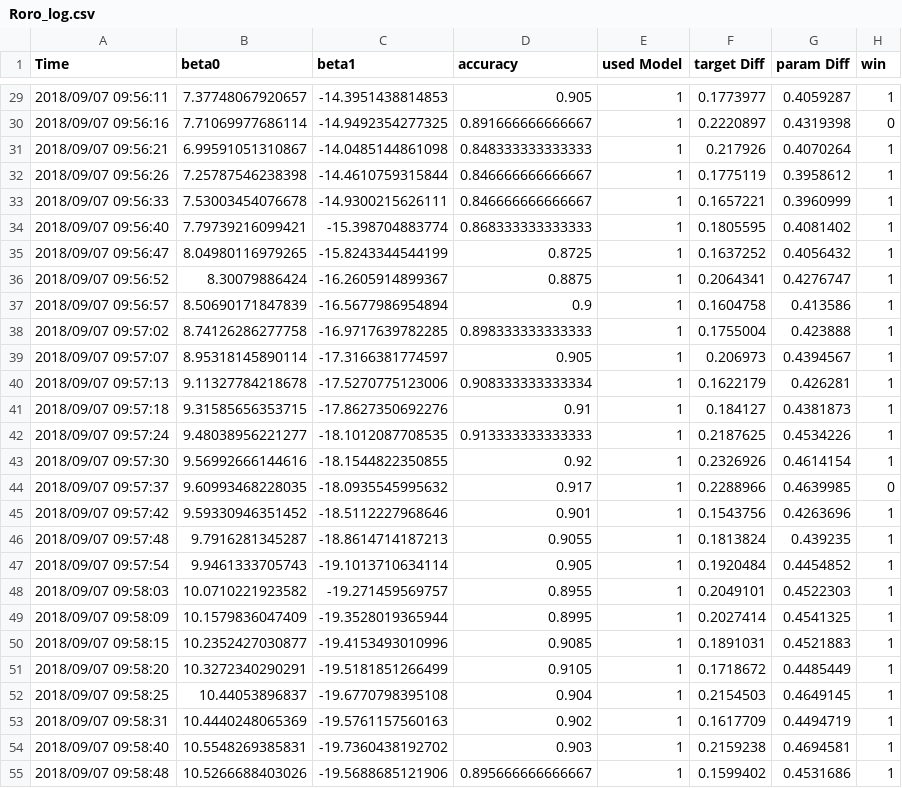
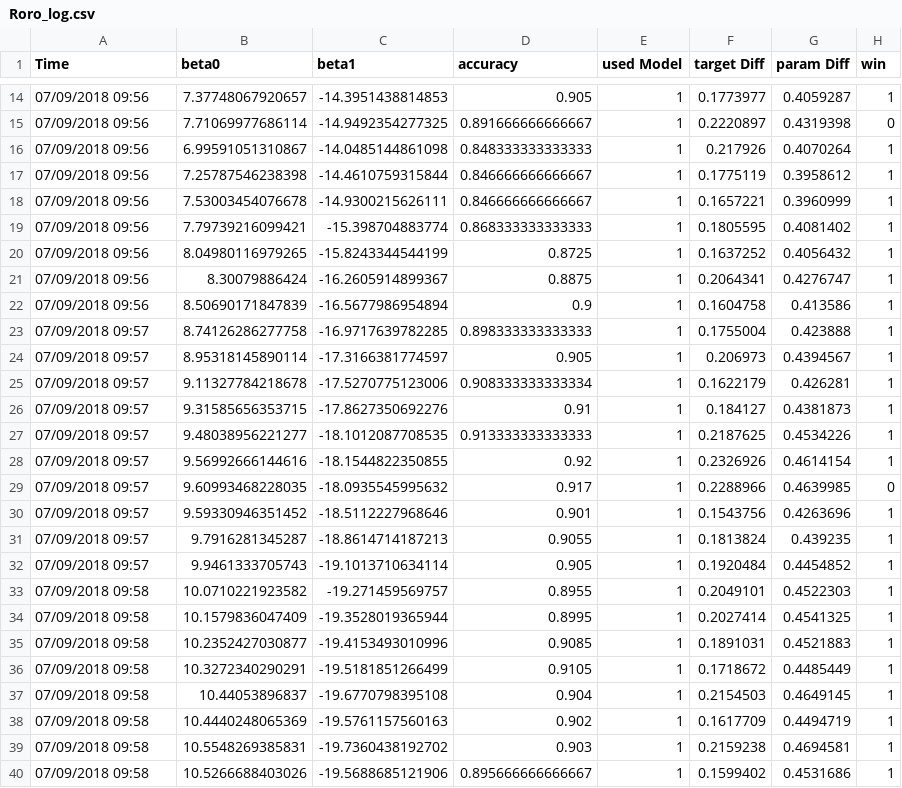
Before and after one commit to GLevieux/DynamicDifficulty, a CSV file: _DatasExperience/Roro_log.csv, drawn as a sheet; only a part is shown, gaps mark what is left out; the diff covers the shown part only.

Commit message:
Nouvelle Data v1 et v2

```diff
--- a/_DatasExperience/Roro_log.csv
+++ b/_DatasExperience/Roro_log.csv
@@ -29,27 +14,27 @@ Time;beta0;beta1;accuracy;used Model;target Diff;param Diff;win
-2018/09/07 09:56:11;7.37748067920657;-14.3951438814853;0.905;1;0.1773977;0.4059287;1
-2018/09/07 09:56:16;7.71069977686114;-14.9492354277325;0.891666666666667;1;0.2220897;0.4319398;0
-2018/09/07 09:56:21;6.99591051310867;-14.0485144861098;0.848333333333333;1;0.217926;0.4070264;1
-2018/09/07 09:56:26;7.25787546238398;-14.4610759315844;0.846666666666667;1;0.1775119;0.3958612;1
-2018/09/07 09:56:33;7.53003454076678;-14.9300215626111;0.846666666666667;1;0.1657221;0.3960999;1
-2018/09/07 09:56:40;7.79739216099421;-15.398704883774;0.868333333333333;1;0.1805595;0.4081402;1
-2018/09/07 09:56:47;8.04980116979265;-15.8243344544199;0.8725;1;0.1637252;0.4056432;1
-2018/09/07 09:56:52;8.30079886424;-16.2605914899367;0.8875;1;0.2064341;0.4276747;1
-2018/09/07 09:56:57;8.50690171847839;-16.5677986954894;0.9;1;0.1604758;0.413586;1
-2018/09/07 09:57:02;8.74126286277758;-16.9717639782285;0.898333333333333;1;0.1755004;0.423888;1
-2018/09/07 09:57:07;8.95318145890114;-17.3166381774597;0.905;1;0.206973;0.4394567;1
-2018/09/07 09:57:13;9.11327784218678;-17.5270775123006;0.908333333333334;1;0.1622179;0.426281;1
-2018/09/07 09:57:18;9.31585656353715;-17.8627350692276;0.91;1;0.184127;0.4381873;1
-2018/09/07 09:57:24;9.48038956221277;-18.1012087708535;0.913333333333333;1;0.2187625;0.4534226;1
-2018/09/07 09:57:30;9.56992666144616;-18.1544822350855;0.92;1;0.2326926;0.4614154;1
-2018/09/07 09:57:37;9.60993468228035;-18.0935545995632;0.917;1;0.2288966;0.4639985;0
-2018/09/07 09:57:42;9.59330946351452;-18.5112227968646;0.901;1;0.1543756;0.4263696;1
-2018/09/07 09:57:48;9.7916281345287;-18.8614714187213;0.9055;1;0.1813824;0.439235;1
-2018/09/07 09:57:54;9.9461333705743;-19.1013710634114;0.905;1;0.1920484;0.4454852;1
-2018/09/07 09:58:03;10.0710221923582;-19.271459569757;0.8955;1;0.2049101;0.4522303;1
-2018/09/07 09:58:09;10.1579836047409;-19.3528019365944;0.8995;1;0.2027414;0.4541325;1
-2018/09/07 09:58:15;10.2352427030877;-19.4153493010996;0.9085;1;0.1891031;0.4521883;1
-2018/09/07 09:58:20;10.3272340290291;-19.5181851266499;0.9105;1;0.1718672;0.4485449;1
-2018/09/07 09:58:25;10.44053896837;-19.6770798395108;0.904;1;0.2154503;0.4649145;1
-2018/09/07 09:58:31;10.4440248065369;-19.5761157560163;0.902;1;0.1617709;0.4494719;1
-2018/09/07 09:58:40;10.5548269385831;-19.7360438192702;0.903;1;0.2159238;0.4694581;1
-2018/09/07 09:58:48;10.5266688403026;-19.5688685121906;0.895666666666667;1;0.1599402;0.4531686;1
+07/09/2018 09:56;7.37748067920657;-14.3951438814853;0.905;1;0.1773977;0.4059287;1
+07/09/2018 09:56;7.71069977686114;-14.9492354277325;0.891666666666667;1;0.2220897;0.4319398;0
+07/09/2018 09:56;6.99591051310867;-14.0485144861098;0.848333333333333;1;0.217926;0.4070264;1
+07/09/2018 09:56;7.25787546238398;-14.4610759315844;0.846666666666667;1;0.1775119;0.3958612;1
+07/09/2018 09:56;7.53003454076678;-14.9300215626111;0.846666666666667;1;0.1657221;0.3960999;1
+07/09/2018 09:56;7.79739216099421;-15.398704883774;0.868333333333333;1;0.1805595;0.4081402;1
+07/09/2018 09:56;8.04980116979265;-15.8243344544199;0.8725;1;0.1637252;0.4056432;1
+07/09/2018 09:56;8.30079886424;-16.2605914899367;0.8875;1;0.2064341;0.4276747;1
+07/09/2018 09:56;8.50690171847839;-16.5677986954894;0.9;1;0.1604758;0.413586;1
+07/09/2018 09:57;8.74126286277758;-16.9717639782285;0.898333333333333;1;0.1755004;0.423888;1
+07/09/2018 09:57;8.95318145890114;-17.3166381774597;0.905;1;0.206973;0.4394567;1
+07/09/2018 09:57;9.11327784218678;-17.5270775123006;0.908333333333334;1;0.1622179;0.426281;1
+07/09/2018 09:57;9.31585656353715;-17.8627350692276;0.91;1;0.184127;0.4381873;1
+07/09/2018 09:57;9.48038956221277;-18.1012087708535;0.913333333333333;1;0.2187625;0.4534226;1
+07/09/2018 09:57;9.56992666144616;-18.1544822350855;0.92;1;0.2326926;0.4614154;1
+07/09/2018 09:57;9.60993468228035;-18.0935545995632;0.917;1;0.2288966;0.4639985;0
+07/09/2018 09:57;9.59330946351452;-18.5112227968646;0.901;1;0.1543756;0.4263696;1
+07/09/2018 09:57;9.7916281345287;-18.8614714187213;0.9055;1;0.1813824;0.439235;1
+07/09/2018 09:57;9.9461333705743;-19.1013710634114;0.905;1;0.1920484;0.4454852;1
+07/09/2018 09:58;10.0710221923582;-19.271459569757;0.8955;1;0.2049101;0.4522303;1
+07/09/2018 09:58;10.1579836047409;-19.3528019365944;0.8995;1;0.2027414;0.4541325;1
+07/09/2018 09:58;10.2352427030877;-19.4153493010996;0.9085;1;0.1891031;0.4521883;1
+07/09/2018 09:58;10.3272340290291;-19.5181851266499;0.9105;1;0.1718672;0.4485449;1
+07/09/2018 09:58;10.44053896837;-19.6770798395108;0.904;1;0.2154503;0.4649145;1
+07/09/2018 09:58;10.4440248065369;-19.5761157560163;0.902;1;0.1617709;0.4494719;1
+07/09/2018 09:58;10.5548269385831;-19.7360438192702;0.903;1;0.2159238;0.4694581;1
+07/09/2018 09:58;10.5266688403026;-19.5688685121906;0.895666666666667;1;0.1599402;0.4531686;1
```
Also changed, not shown: 15 removed rows and 41 edited cells elsewhere in this file, _DatasExperience/Roro_Tank.csv, 13 other files.
